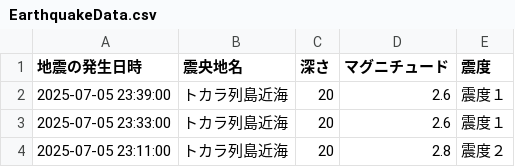
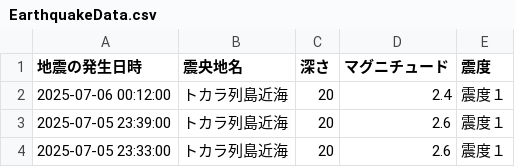
Before and after one commit to wetfore8050/cdargrv, a CSV file: EarthquakeData.csv, drawn as a sheet; only a part is shown; the shorter side is filled out with more unchanged rows.

```diff
--- a/EarthquakeData.csv
+++ b/EarthquakeData.csv
@@ -1,2 +1,3 @@
 地震の発生日時,震央地名,深さ,マグニチュード,震度
+2025-07-06 00:12:00,トカラ列島近海,20,2.4,震度１
 2025-07-05 23:39:00,トカラ列島近海,20,2.6,震度１
```
Also changed, not shown: 6 other files.
